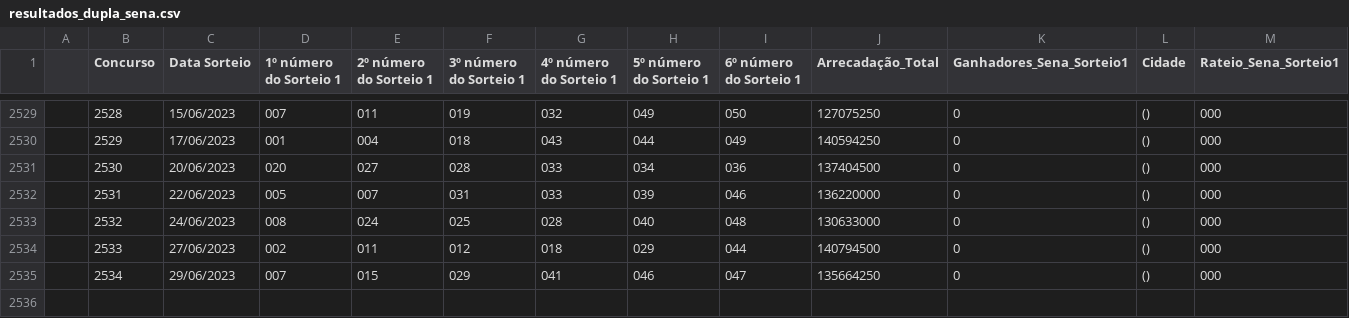
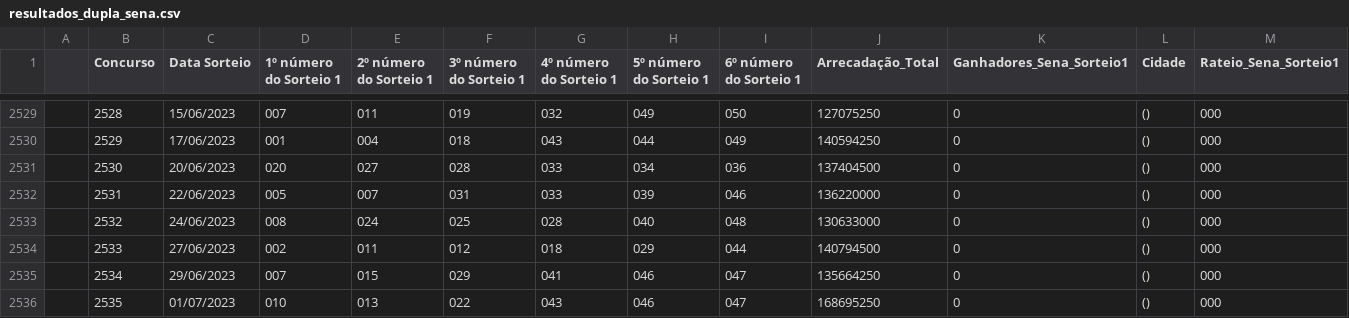
Before and after one commit to aliastec/loterias-caixa-resultados, a CSV file: resultados_dupla_sena.csv, drawn as a sheet; only a part is shown, gaps mark what is left out; rows hold the shown columns only; the diff names each change by its address in the sheet, - before the commit and + after, or states it on an @@ line.

Commit message:
Results for 2023-07-03

```diff
--- a/resultados_dupla_sena.csv
+++ b/resultados_dupla_sena.csv
+row 2536:  | 2535 | 01/07/2023 | 010 | 013 | 022 | 043 | 046 | 047 | 168695250 | 0 | () | 000
```
Also changed, not shown: resultados_quina.csv.
